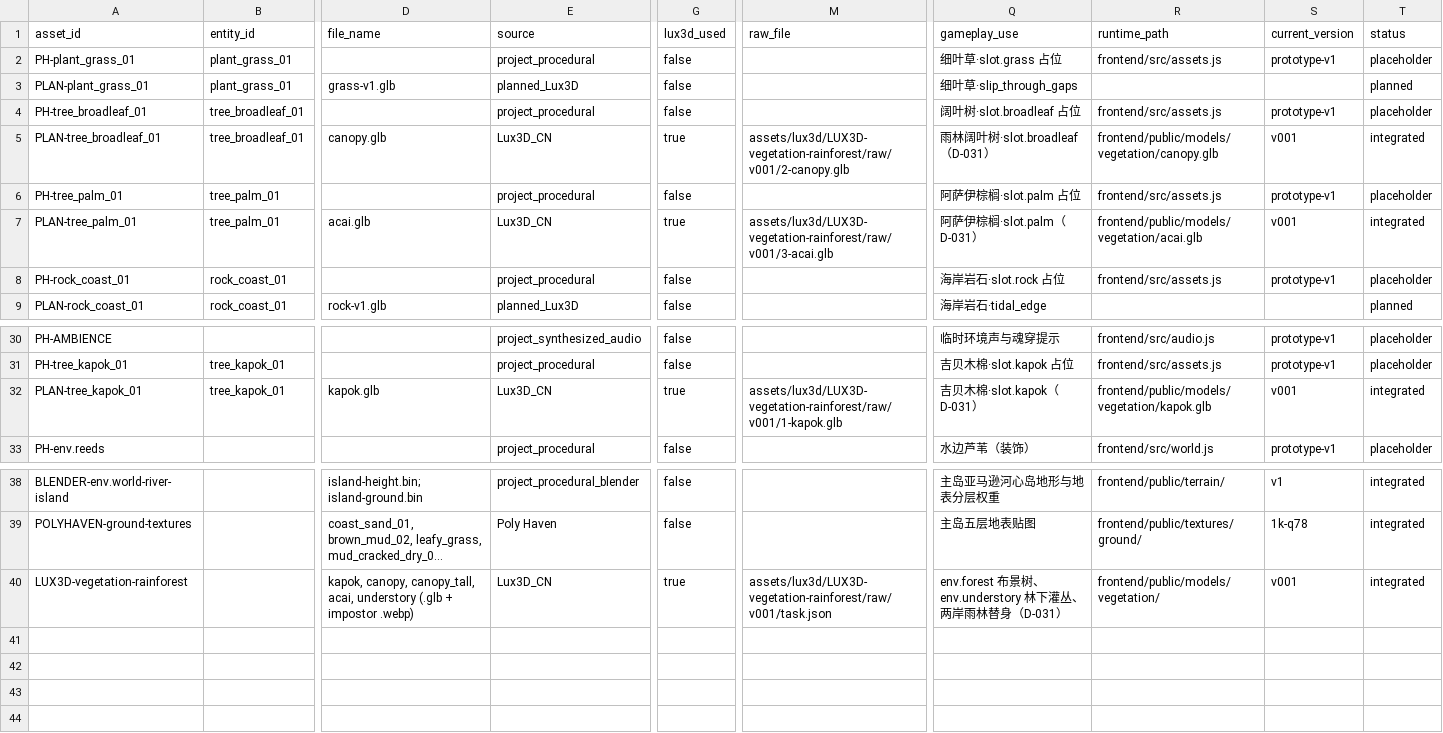
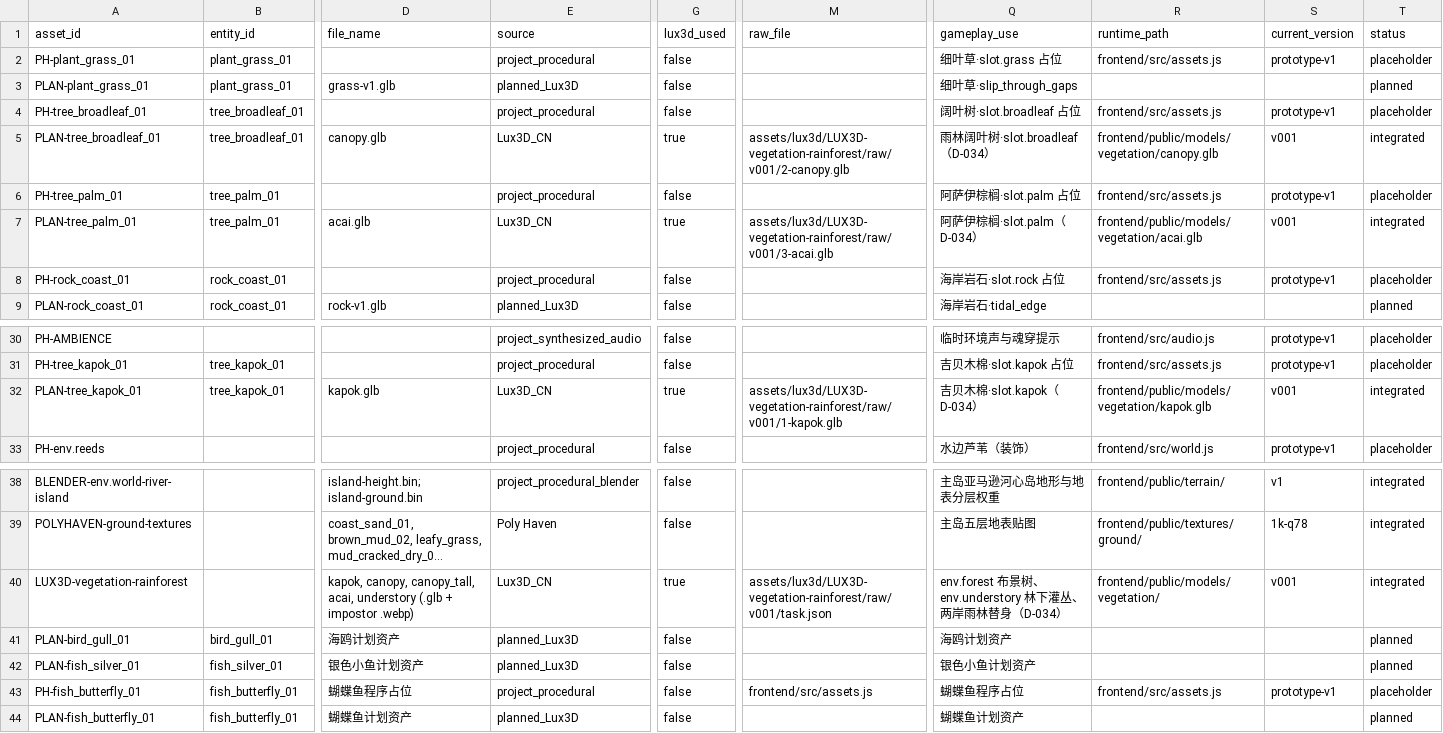
Before and after one commit to EmilyGogogo/between-the-worlds, a CSV file: data/asset-ledger.csv, drawn as a sheet; only a part is shown, gaps mark what is left out; long unchanged cells end in …; rows hold the shown columns only; the diff names each change by its address in the sheet, - before the commit and + after, or states it on an @@ line.

```diff
--- a/data/asset-ledger.csv
+++ b/data/asset-ledger.csv
-Q5 (gameplay_use): 雨林阔叶树·slot.broadleaf（D-031）
+Q5 (gameplay_use): 雨林阔叶树·slot.broadleaf（D-034）
-Q7 (gameplay_use): 阿萨伊棕榈·slot.palm（D-031）
+Q7 (gameplay_use): 阿萨伊棕榈·slot.palm（D-034）
-Q32 (gameplay_use): 吉贝木棉·slot.kapok（D-031）
+Q32 (gameplay_use): 吉贝木棉·slot.kapok（D-034）
-Q40 (gameplay_use): …林替身（D-031）
+Q40 (gameplay_use): …林替身（D-034）
+row 41: PLAN-bird_gull_01 | bird_gull_01 | 海鸥计划资产 | planned_Lux3D | false |  | 海鸥计划资产 |  |  | planned
+row 42: PLAN-fish_silver_01 | fish_silver_01 | 银色小鱼计划资产 | planned_Lux3D | false |  | 银色小鱼计划资产 |  |  | planned
+row 43: PH-fish_butterfly_01 | fish_butterfly_01 | 蝴蝶鱼程序占位 | project_procedural | false | frontend/src/assets.js | 蝴蝶鱼程序占位 | frontend/src/assets.js | prototype-v1 | placeholder
+row 44: PLAN-fish_butterfly_01 | fish_butterfly_01 | 蝴蝶鱼计划资产 | planned_Lux3D | false |  | 蝴蝶鱼计划资产 |  |  | planned
```
Also changed, not shown: 16 other files.
